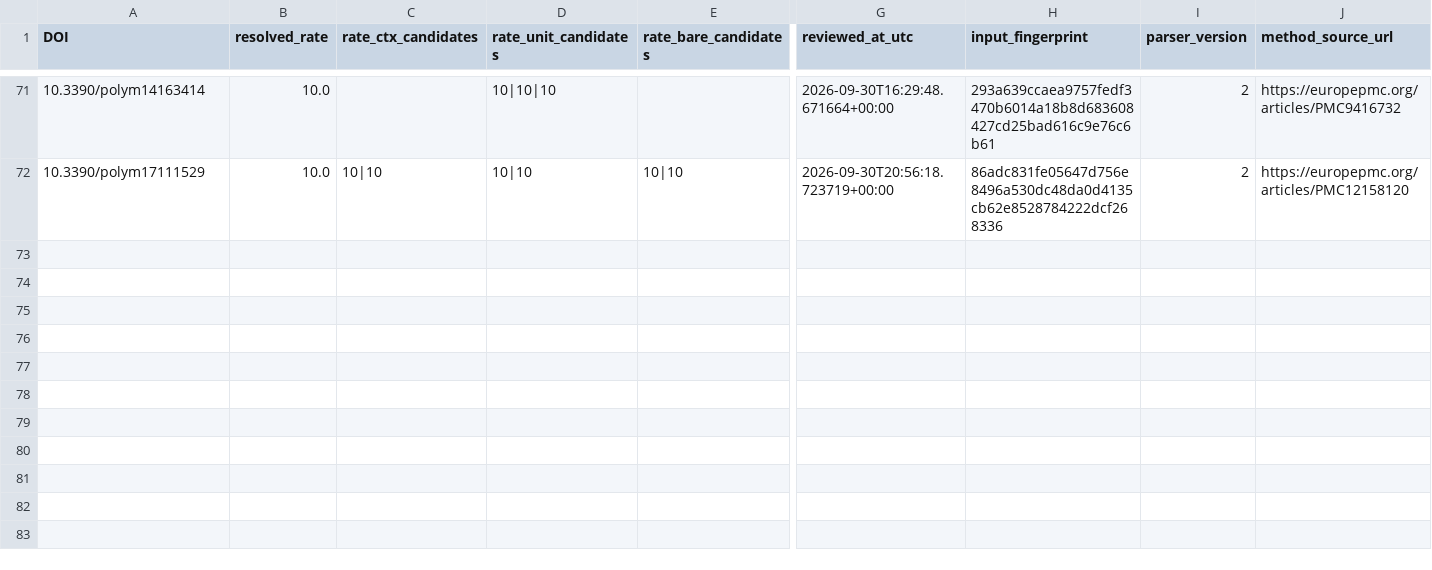
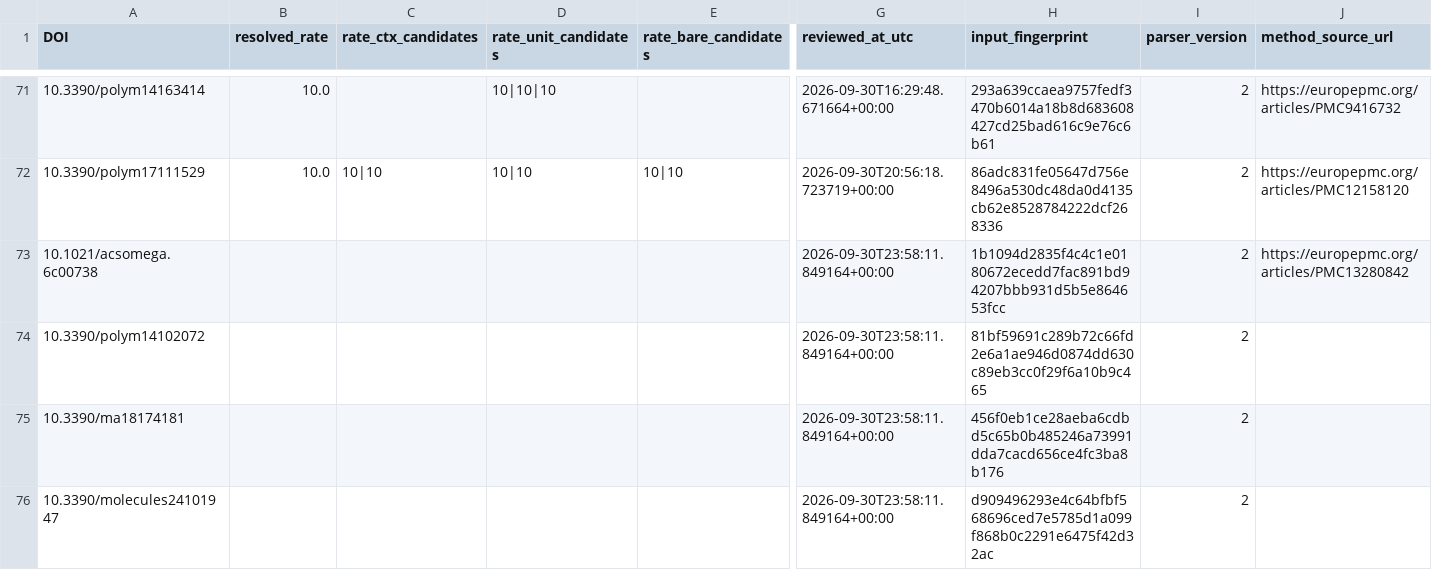
Before and after one commit to PolyFT/textile-tga-database, a CSV file: data/automation/b_review_method_debug.csv, drawn as a sheet; only a part is shown, gaps mark what is left out; rows hold the shown columns only; the diff covers the shown part only; the diff names each change by its address in the sheet, - before the commit and + after, or states it on an @@ line.

```diff
--- a/data/automation/b_review_method_debug.csv
+++ b/data/automation/b_review_method_debug.csv
+row 73: 10.1021/acsomega.6c00738 |  |  |  |  | 2026-09-30T23:58:11.849164+00:00 | 1b1094d2835f4c4c1e0180672ecedd7fac891bd94207bbb931d5b5e864653fcc | 2 | https://europepmc.org/articles/PMC13280842
+row 74: 10.3390/polym14102072 |  |  |  |  | 2026-09-30T23:58:11.849164+00:00 | 81bf59691c289b72c66fd2e6a1ae946d0874dd630c89eb3cc0f29f6a10b9c465 | 2
+row 75: 10.3390/ma18174181 |  |  |  |  | 2026-09-30T23:58:11.849164+00:00 | 456f0eb1ce28aeba6cdbd5c65b0b485246a73991dda7cacd656ce4fc3ba8b176 | 2
+row 76: 10.3390/molecules24101947 |  |  |  |  | 2026-09-30T23:58:11.849164+00:00 | d909496293e4c64bfbf568696ced7e5785d1a099f868b0c2291e6475f42d32ac | 2
```
Also changed, not shown: 10 added rows elsewhere in this file, 6 other files.
